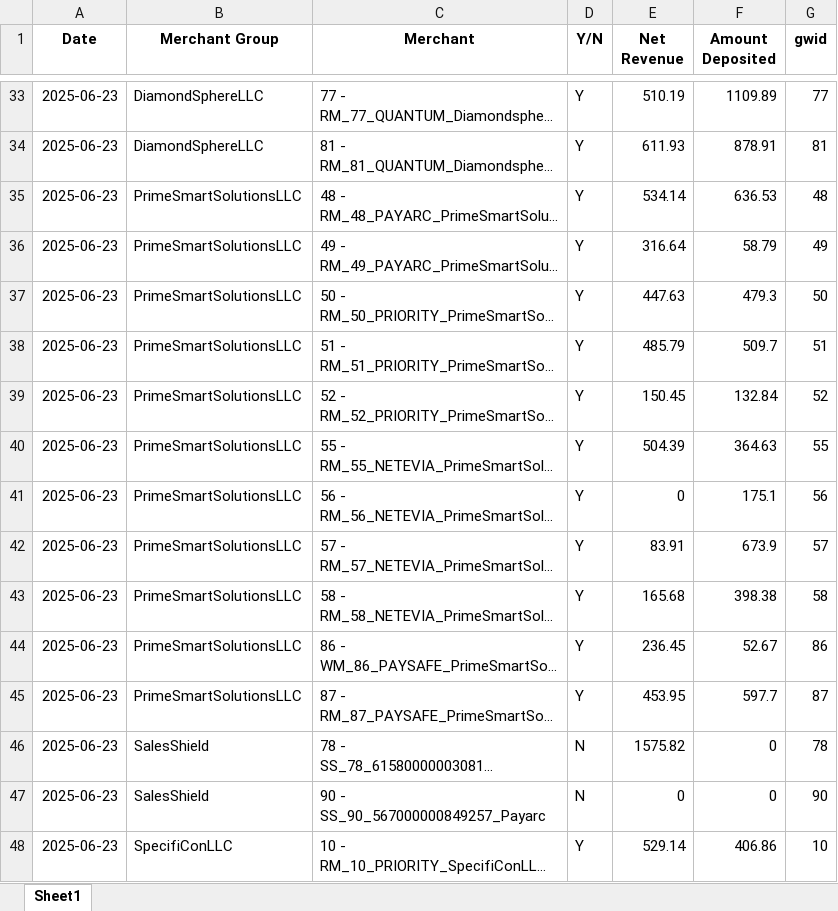
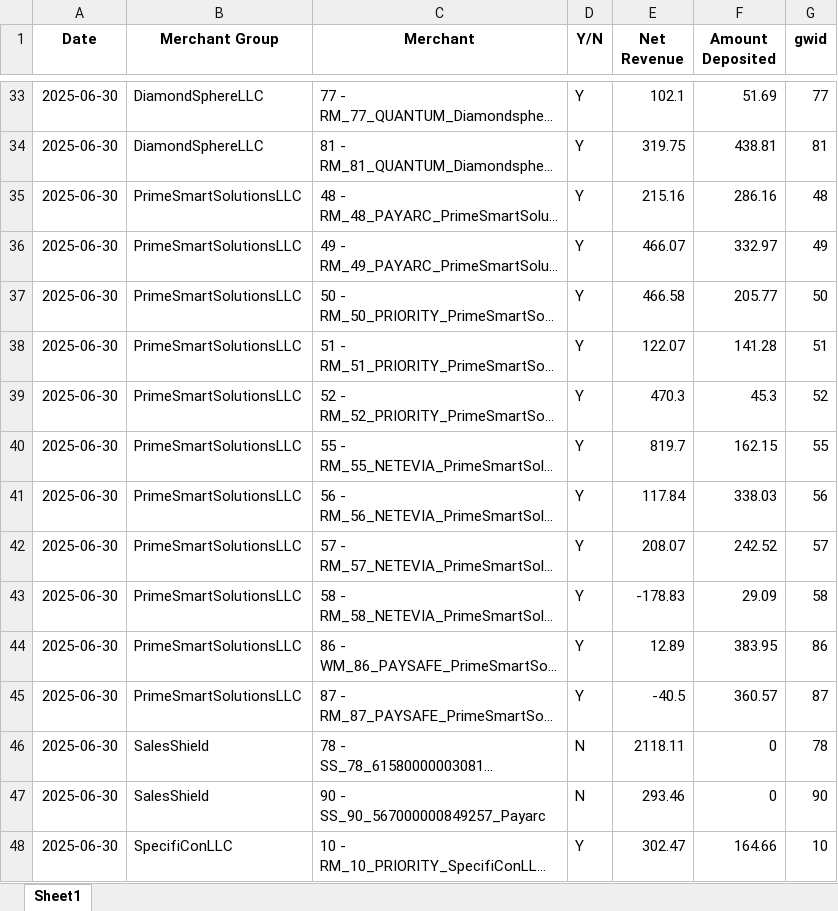
Before and after one commit to pythonistax/Goldfinger, an Excel workbook: Master_Reconciliation_GF.xlsx, sheet Sheet1, drawn as a sheet; only a part is shown, gaps mark what is left out; long unchanged cells end in …; values as stored, in another font and other column widths than the file's, no borders; the diff covers the shown part only; the diff names each change by its address in the sheet, - before the commit and + after, or states it on an @@ line.

```diff
--- a/Master_Reconciliation_GF.xlsx (sheet Sheet1)
+++ b/Master_Reconciliation_GF.xlsx (sheet Sheet1)
-A33:A48 (Date): 2025-06-23
+A33:A48 (Date): 2025-06-30
-E33 (Net Revenue): 510.19
+E33 (Net Revenue): 102.1
-F33 (Amount Deposited): 1109.89
+F33 (Amount Deposited): 51.69
-E34 (Net Revenue): 611.93
+E34 (Net Revenue): 319.75
-F34 (Amount Deposited): 878.91
+F34 (Amount Deposited): 438.81
-E35 (Net Revenue): 534.14
+E35 (Net Revenue): 215.16
-F35 (Amount Deposited): 636.53
+F35 (Amount Deposited): 286.16
-E36 (Net Revenue): 316.64
+E36 (Net Revenue): 466.07
-F36 (Amount Deposited): 58.79
+F36 (Amount Deposited): 332.97
-E37 (Net Revenue): 447.63
+E37 (Net Revenue): 466.58
-F37 (Amount Deposited): 479.3
+F37 (Amount Deposited): 205.77
-E38 (Net Revenue): 485.79
+E38 (Net Revenue): 122.07
-F38 (Amount Deposited): 509.7
+F38 (Amount Deposited): 141.28
-E39 (Net Revenue): 150.45
+E39 (Net Revenue): 470.3
-F39 (Amount Deposited): 132.84
+F39 (Amount Deposited): 45.3
-E40 (Net Revenue): 504.39
+E40 (Net Revenue): 819.7
-F40 (Amount Deposited): 364.63
+F40 (Amount Deposited): 162.15
-E41 (Net Revenue): 0
+E41 (Net Revenue): 117.84
-F41 (Amount Deposited): 175.1
+F41 (Amount Deposited): 338.03
-E42 (Net Revenue): 83.91
+E42 (Net Revenue): 208.07
-F42 (Amount Deposited): 673.9
+F42 (Amount Deposited): 242.52
-E43 (Net Revenue): 165.68
+E43 (Net Revenue): -178.83
-F43 (Amount Deposited): 398.38
+F43 (Amount Deposited): 29.09
-E44 (Net Revenue): 236.45
+E44 (Net Revenue): 12.89
-F44 (Amount Deposited): 52.67
+F44 (Amount Deposited): 383.95
-E45 (Net Revenue): 453.95
+E45 (Net Revenue): -40.5
-F45 (Amount Deposited): 597.7
+F45 (Amount Deposited): 360.57
-E46 (Net Revenue): 1575.82
+E46 (Net Revenue): 2118.11
-E47 (Net Revenue): 0
+E47 (Net Revenue): 293.46
-E48 (Net Revenue): 529.14
+E48 (Net Revenue): 302.47
-F48 (Amount Deposited): 406.86
+F48 (Amount Deposited): 164.66
```
Also changed, not shown: 1 added row, 4 removed rows and 185 edited cells elsewhere in this sheet, a1_master_database_gf.xlsx, tv_database_gf.xlsx, 12 other files.
